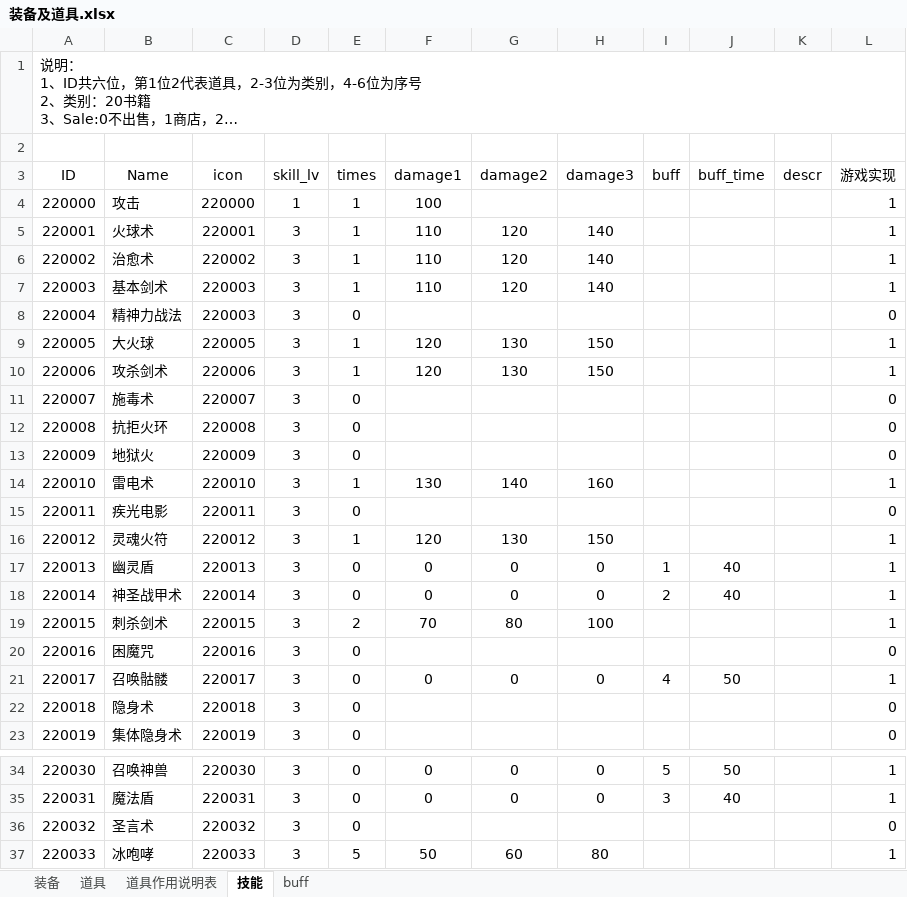
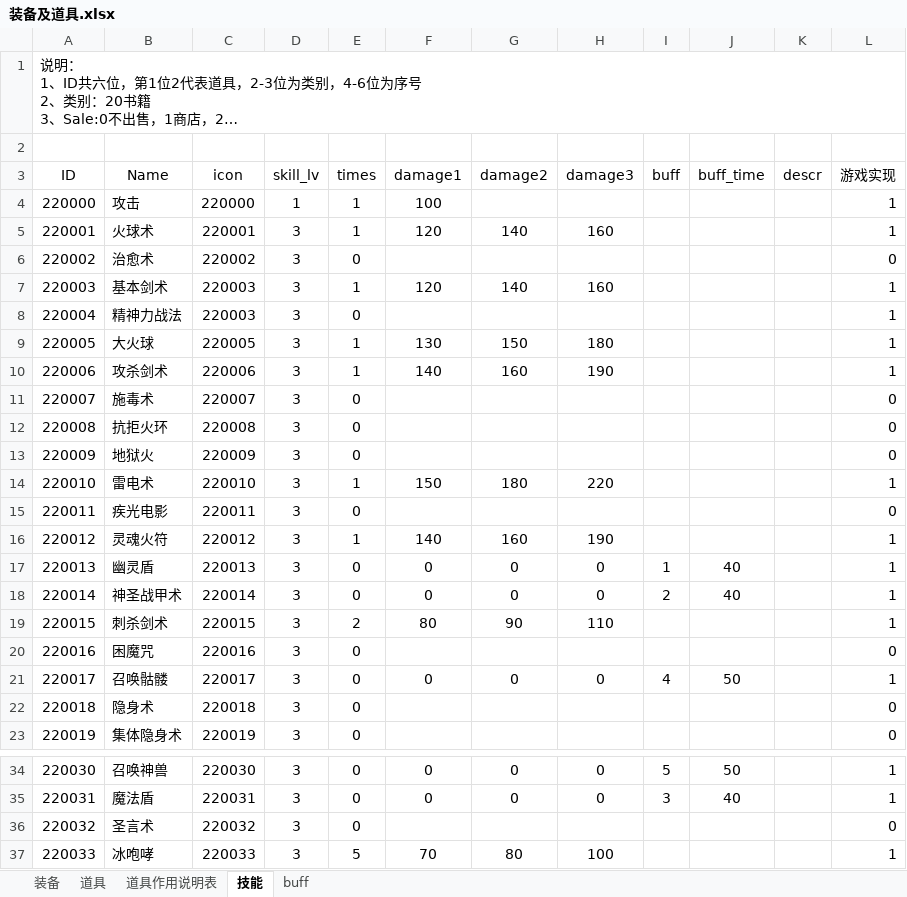
Before and after one commit to simon0xia/mirror, an Excel workbook: documents/装备及道具.xlsx, sheet 技能, drawn as a sheet; only a part is shown, gaps mark what is left out; long unchanged cells end in …; values as stored, in another font and other column widths than the file's, no borders; conditional formats not drawn; the diff covers the shown part only; the diff names each change by its address in the sheet, - before the commit and + after, or states it on an @@ line.

```diff
--- a/documents/装备及道具.xlsx (sheet 技能)
+++ b/documents/装备及道具.xlsx (sheet 技能)
-F5 (damage1): 110
+F5 (damage1): 120
-G5 (damage2): 120
+G5 (damage2): 140
-H5 (damage3): 140
+H5 (damage3): 160
-E6 (times): 1
+E6 (times): 0
-F6 (damage1): 110
+F6 (damage1): (empty)
-G6 (damage2): 120
+G6 (damage2): (empty)
-H6 (damage3): 140
+H6 (damage3): (empty)
-L6 (游戏实现): 1
+L6 (游戏实现): 0
-F7 (damage1): 110
+F7 (damage1): 120
-G7 (damage2): 120
+G7 (damage2): 140
-H7 (damage3): 140
+H7 (damage3): 160
-L8 (游戏实现): 0
+L8 (游戏实现): 1
-F9 (damage1): 120
+F9 (damage1): 130
-G9 (damage2): 130
+G9 (damage2): 150
-H9 (damage3): 150
+H9 (damage3): 180
-F10 (damage1): 120
+F10 (damage1): 140
-G10 (damage2): 130
+G10 (damage2): 160
-H10 (damage3): 150
+H10 (damage3): 190
-F14 (damage1): 130
+F14 (damage1): 150
-G14 (damage2): 140
+G14 (damage2): 180
-H14 (damage3): 160
+H14 (damage3): 220
-F16 (damage1): 120
+F16 (damage1): 140
-G16 (damage2): 130
+G16 (damage2): 160
-H16 (damage3): 150
+H16 (damage3): 190
-F19 (damage1): 70
+F19 (damage1): 80
-G19 (damage2): 80
+G19 (damage2): 90
-H19 (damage3): 100
+H19 (damage3): 110
-F37 (damage1): 50
+F37 (damage1): 70
-G37 (damage2): 60
+G37 (damage2): 80
-H37 (damage3): 80
+H37 (damage3): 100
```
Also changed, not shown: 16 edited cells elsewhere in this sheet, sheet 装备, documents/人物属性表.xlsx, documents/暴率表.xlsx, 7 other files.
